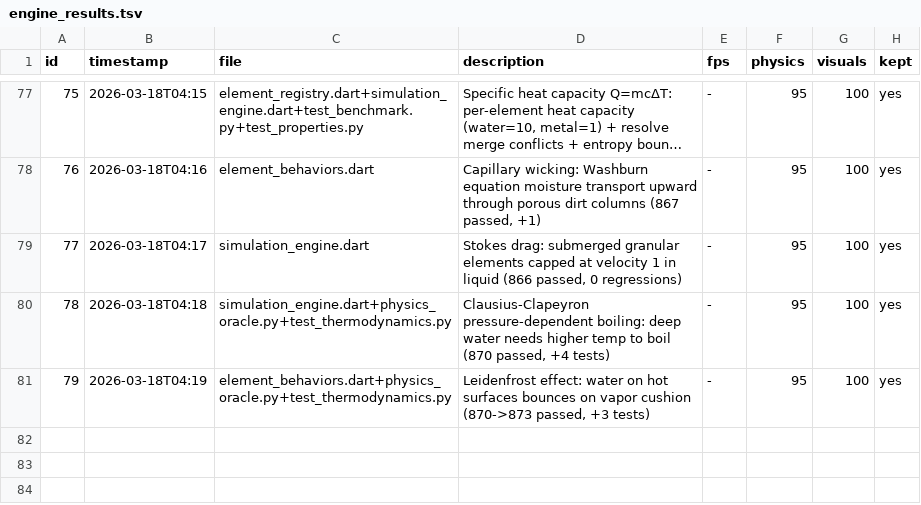
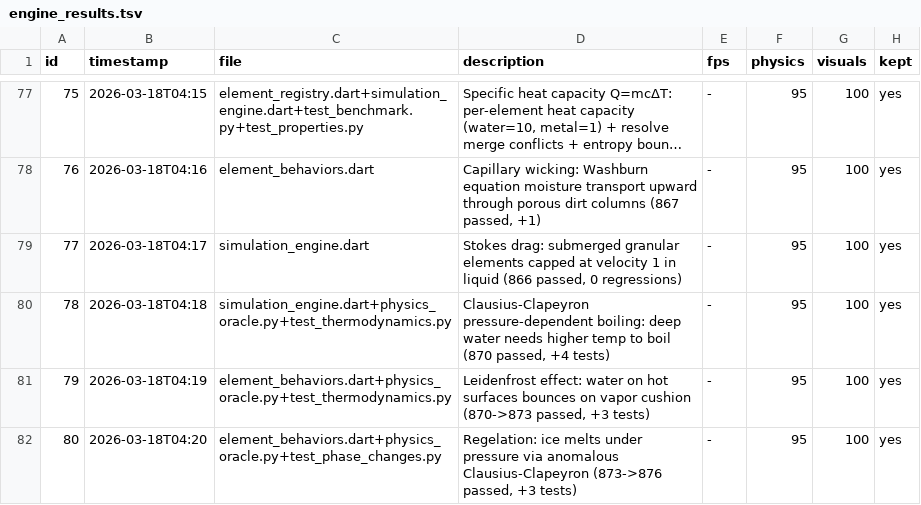
Before and after one commit to Nickalus12/The-Particle-Engine, a TSV file: research/engine_results.tsv, drawn as a sheet; only a part is shown, gaps mark what is left out; long unchanged cells end in ….

```diff
--- a/research/engine_results.tsv
+++ b/research/engine_results.tsv
@@ -81 +81,2 @@ id	timestamp	file	description	fps	physics	visuals	kept
 79	2026-03-18T04:19	element_behaviors.dart+physics_oracle.py+test_thermodynamics.py	Leidenfrost effect: water on hot surfaces bounces on vapor cushion (870->873 passed, +3 tests)	-	95	100	yes
+80	2026-03-18T04:20	element_behaviors.dart+physics_oracle.py+test_phase_changes.py	Regelation: ice melts under pressure via anomalous Clausius-Clapeyron (873->876 passed, +3 tests)	-	95	100	yes
```
Also changed, not shown: 4 other files.
